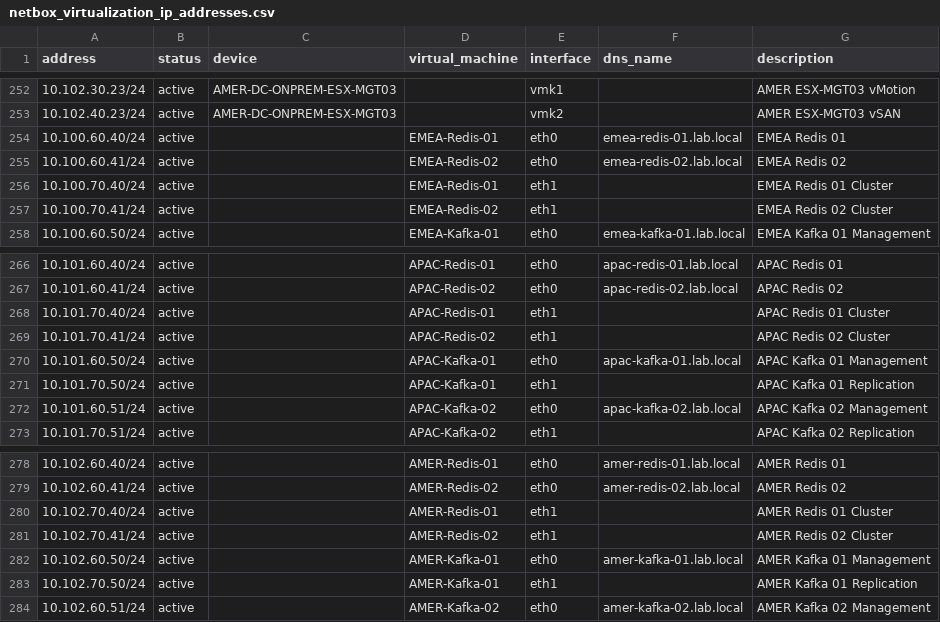
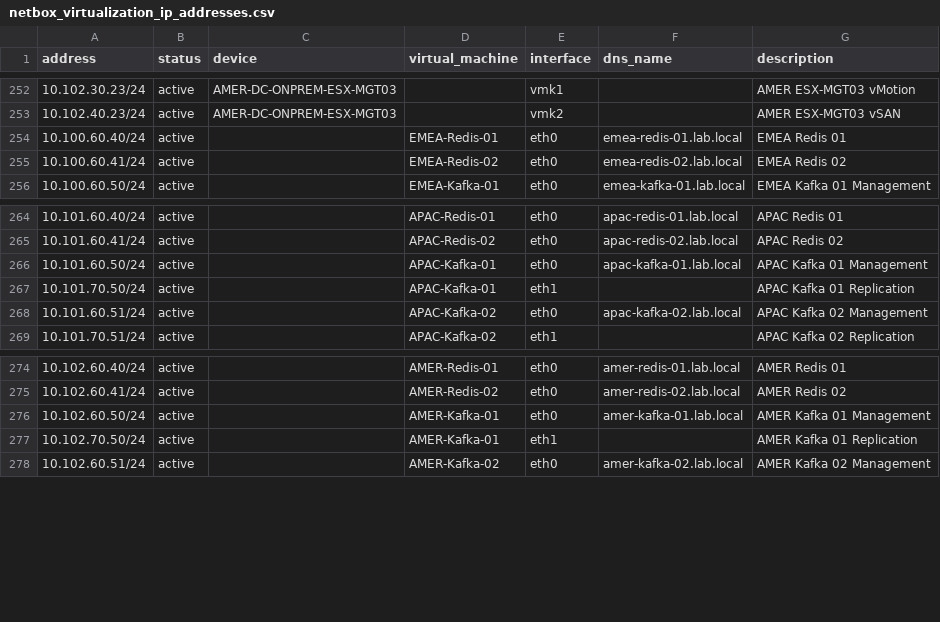
Before and after one commit to rlamini/awx_netbox_git, a CSV file: lab/virtualization/netbox_virtualization_ip_addresses.csv, drawn as a sheet; only a part is shown, gaps mark what is left out; the diff names each change by its address in the sheet, - before the commit and + after, or states it on an @@ line.

```diff
--- a/lab/virtualization/netbox_virtualization_ip_addresses.csv
+++ b/lab/virtualization/netbox_virtualization_ip_addresses.csv
-row 256: 10.100.70.40/24 | active |  | EMEA-Redis-01 | eth1 |  | EMEA Redis 01 Cluster
-row 257: 10.100.70.41/24 | active |  | EMEA-Redis-02 | eth1 |  | EMEA Redis 02 Cluster
-row 268: 10.101.70.40/24 | active |  | APAC-Redis-01 | eth1 |  | APAC Redis 01 Cluster
-row 269: 10.101.70.41/24 | active |  | APAC-Redis-02 | eth1 |  | APAC Redis 02 Cluster
-row 280: 10.102.70.40/24 | active |  | AMER-Redis-01 | eth1 |  | AMER Redis 01 Cluster
-row 281: 10.102.70.41/24 | active |  | AMER-Redis-02 | eth1 |  | AMER Redis 02 Cluster
```
